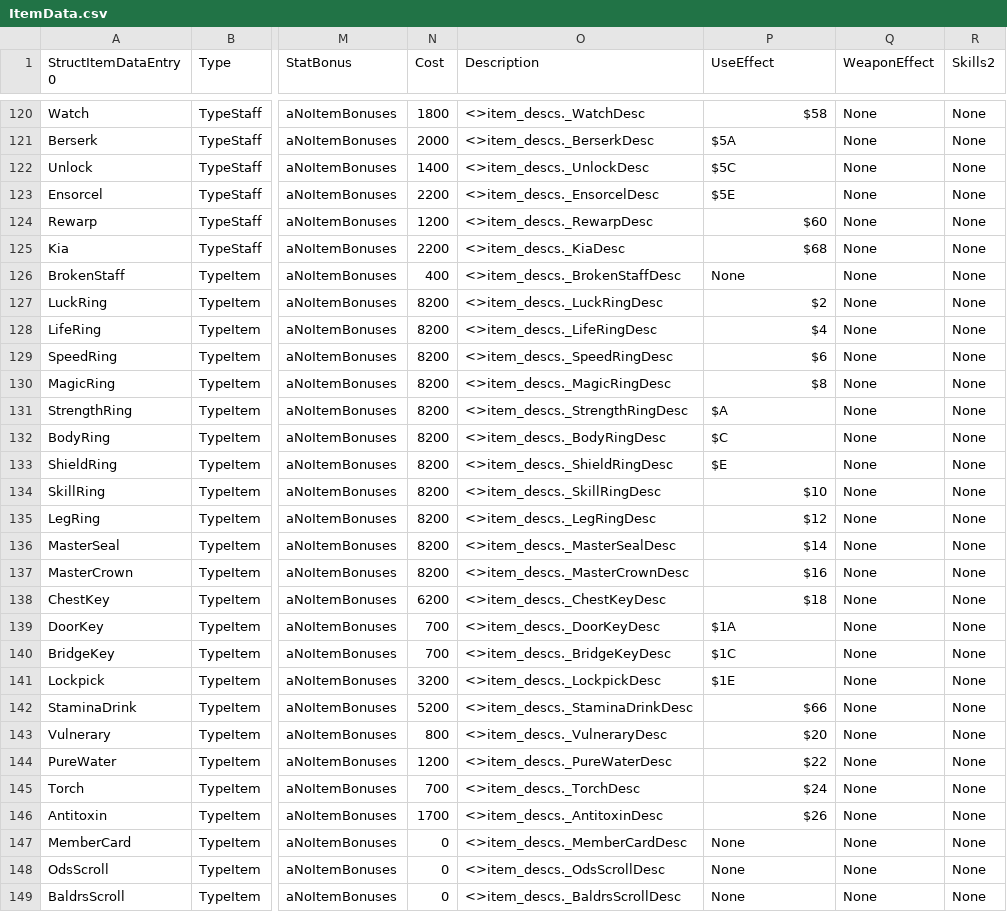
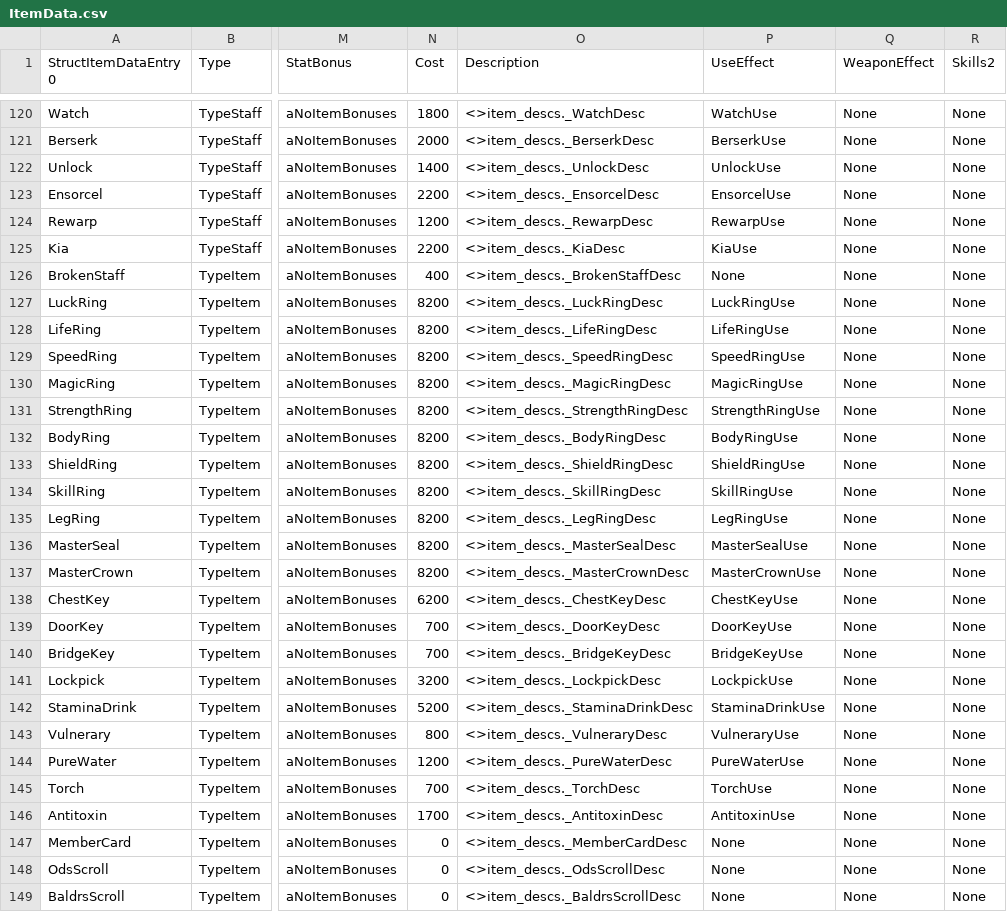
Before and after one commit to Miacidae/Lil-Manster-Public, a CSV file: tables/ITEMS/ItemData.csv, drawn as a sheet; only a part is shown, gaps mark what is left out; the diff covers the shown part only; the diff names each change by its address in the sheet, - before the commit and + after, or states it on an @@ line.

Commit message:
[Mods] Defined constants for Item uses and effects
Constants have been defined for the following:
- Staff/Item Use effects (heal HP, illuminate FoW, etc)
- Weapon effects (Statuses, HP drain, Devil effect, etc)

```diff
--- a/tables/ITEMS/ItemData.csv
+++ b/tables/ITEMS/ItemData.csv
-P120 (UseEffect): $58
+P120 (UseEffect): WatchUse
-P121 (UseEffect): $5A
+P121 (UseEffect): BerserkUse
-P122 (UseEffect): $5C
+P122 (UseEffect): UnlockUse
-P123 (UseEffect): $5E
+P123 (UseEffect): EnsorcelUse
-P124 (UseEffect): $60
+P124 (UseEffect): RewarpUse
-P125 (UseEffect): $68
+P125 (UseEffect): KiaUse
-P127 (UseEffect): $2
+P127 (UseEffect): LuckRingUse
-P128 (UseEffect): $4
+P128 (UseEffect): LifeRingUse
-P129 (UseEffect): $6
+P129 (UseEffect): SpeedRingUse
-P130 (UseEffect): $8
+P130 (UseEffect): MagicRingUse
-P131 (UseEffect): $A
+P131 (UseEffect): StrengthRingUse
-P132 (UseEffect): $C
+P132 (UseEffect): BodyRingUse
-P133 (UseEffect): $E
+P133 (UseEffect): ShieldRingUse
-P134 (UseEffect): $10
+P134 (UseEffect): SkillRingUse
-P135 (UseEffect): $12
+P135 (UseEffect): LegRingUse
-P136 (UseEffect): $14
+P136 (UseEffect): MasterSealUse
-P137 (UseEffect): $16
+P137 (UseEffect): MasterCrownUse
-P138 (UseEffect): $18
+P138 (UseEffect): ChestKeyUse
-P139 (UseEffect): $1A
+P139 (UseEffect): DoorKeyUse
-P140 (UseEffect): $1C
+P140 (UseEffect): BridgeKeyUse
-P141 (UseEffect): $1E
+P141 (UseEffect): LockpickUse
-P142 (UseEffect): $66
+P142 (UseEffect): StaminaDrinkUse
-P143 (UseEffect): $20
+P143 (UseEffect): VulneraryUse
-P144 (UseEffect): $22
+P144 (UseEffect): PureWaterUse
-P145 (UseEffect): $24
+P145 (UseEffect): TorchUse
-P146 (UseEffect): $26
+P146 (UseEffect): AntitoxinUse
```
Also changed, not shown: 40 edited cells elsewhere in this file, 2 other files.
